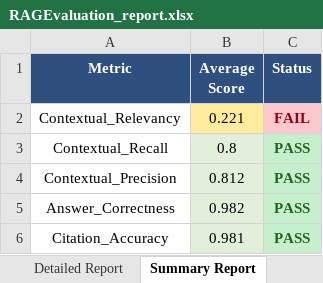
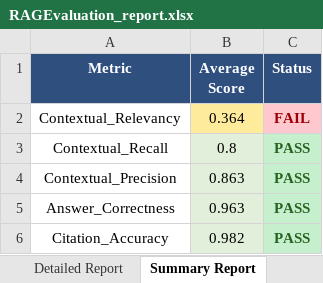
Before and after one commit to Madhav-A-14/RAG-QA-AGENT, an Excel workbook: RAGEvaluation_report.xlsx, sheet Summary Report, drawn as a sheet; values as stored, in another font and other column widths than the file's, no borders; the diff names each change by its address in the sheet, - before the commit and + after, or states it on an @@ line.

```diff
--- a/RAGEvaluation_report.xlsx (sheet Summary Report)
+++ b/RAGEvaluation_report.xlsx (sheet Summary Report)
-B2 (Average Score): 0.221
+B2 (Average Score): 0.364
-B4 (Average Score): 0.812
+B4 (Average Score): 0.863
-B5 (Average Score): 0.982
+B5 (Average Score): 0.963
-B6 (Average Score): 0.981
+B6 (Average Score): 0.982
```
Also changed, not shown: sheet Detailed Report, 3 other files.
